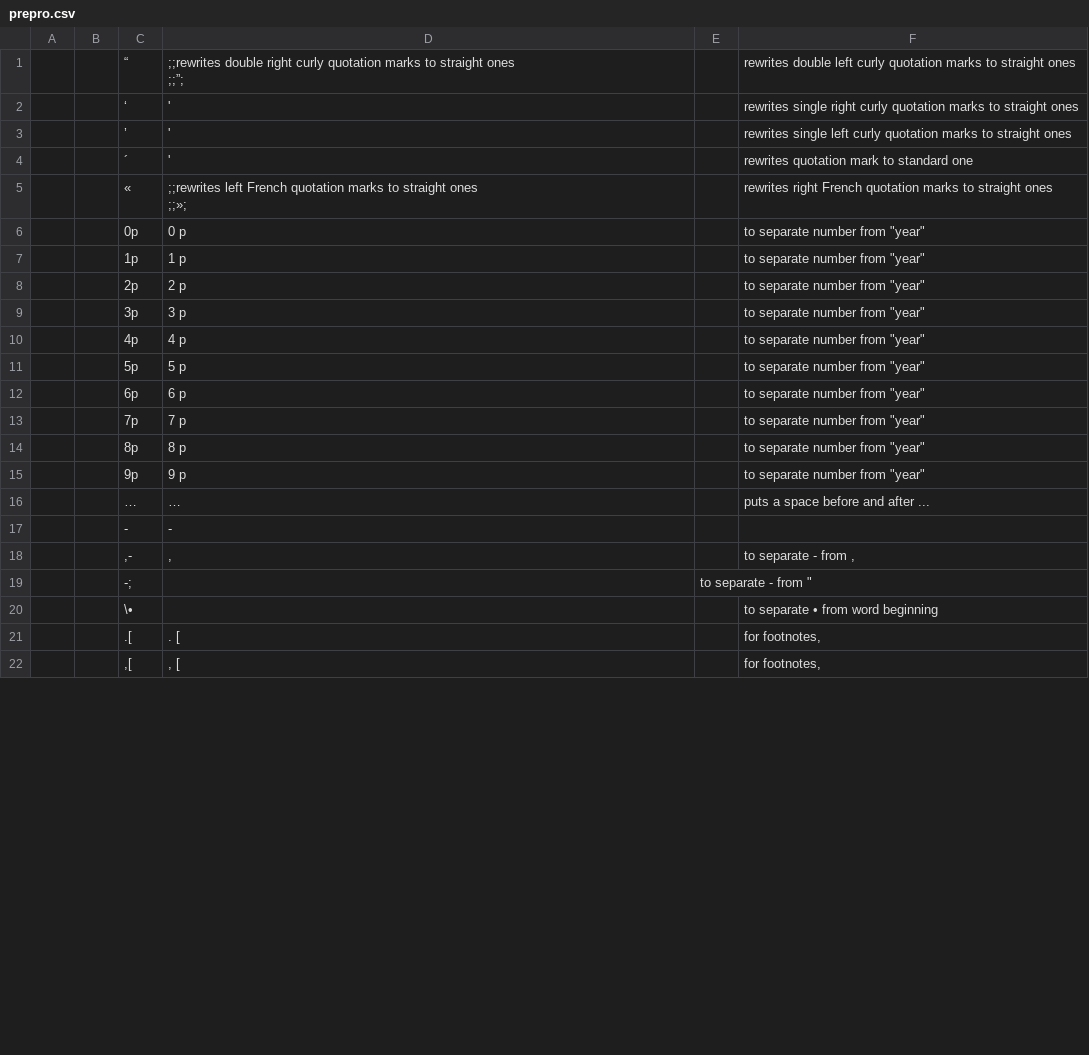
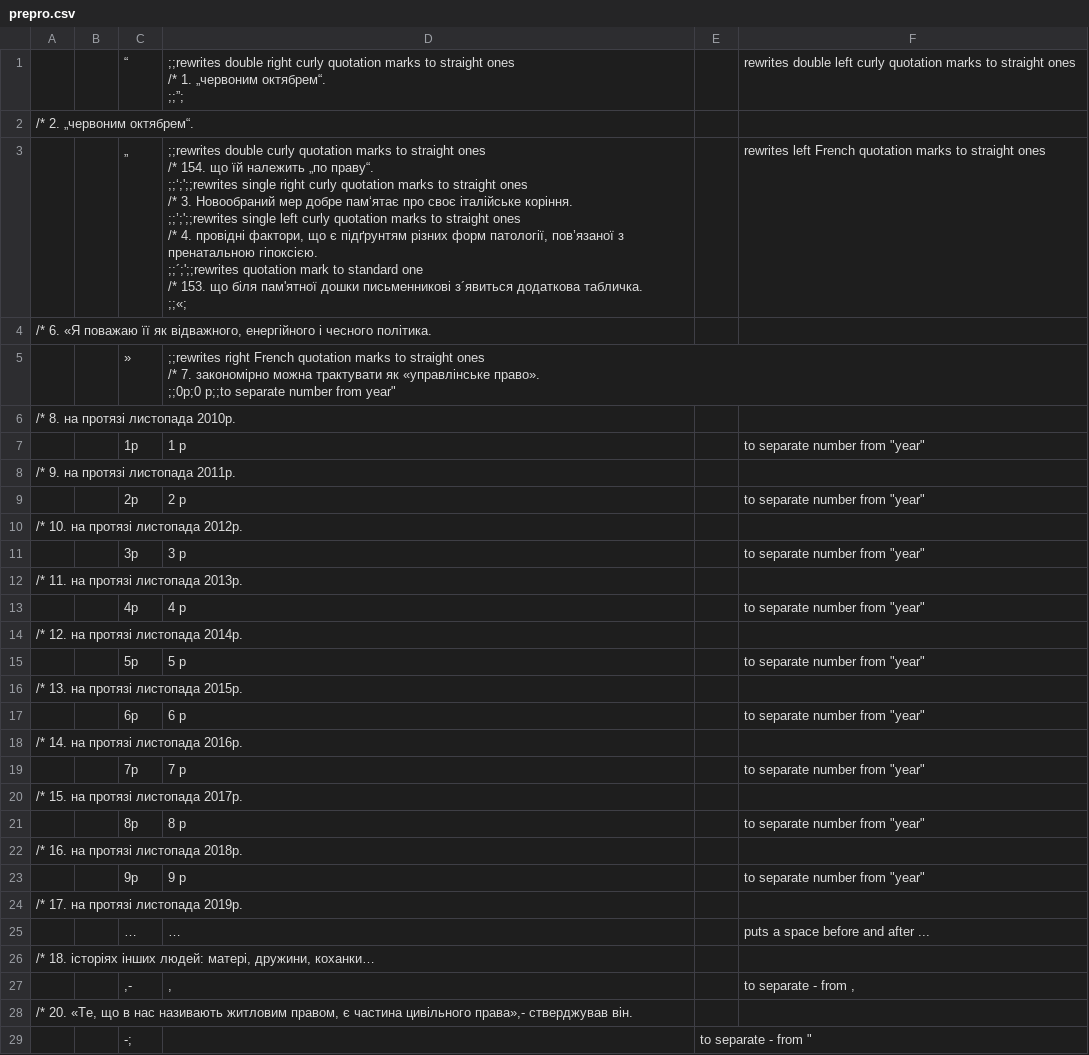
Before and after one commit to intersystems/iknow, a CSV file: language_models/uk/prepro.csv, drawn as a sheet; only a part is shown; the shorter side is filled out with more unchanged rows; the diff covers the shown part only.

Commit message:
Update Ukrainian language model - latest version including improvements for Time attribute

```diff
--- a/language_models/uk/prepro.csv
+++ b/language_models/uk/prepro.csv
@@ -1,21 +1,41 @@
-;;“;";;rewrites double right curly quotation marks to straight ones
-;;”;";;rewrites double left curly quotation marks to straight ones
-;;‘;';;rewrites single right curly quotation marks to straight ones
-;;’;';;rewrites single left curly quotation marks to straight ones
-;;´;';;rewrites quotation mark to standard one
-;;«;";;rewrites left French quotation marks to straight ones
-;;»;";;rewrites right French quotation marks to straight ones
-;;0р;0 р;;to separate number from "year"
+;;“;";;rewrites double right curly quotation marks to straight ones
+/*		1. „червоним октябрем“.
+;;”;";;rewrites double left curly quotation marks to straight ones
+/*		2. „червоним октябрем“.
+;;„;";;rewrites double curly quotation marks to straight ones
+/*		154. що їй належить „по праву“.
+;;‘;';;rewrites single right curly quotation marks to straight ones
+/*		3. Новообраний мер добре пам‘ятає про своє італійське коріння.
+;;’;';;rewrites single left curly quotation marks to straight ones
+/*		4. провідні фактори, що є підґрунтям різних форм патології, пов’язаної з пренатальною гіпоксією.
+;;´;';;rewrites quotation mark to standard one
+/*		153. що біля пам'ятної дошки письменникові з´явиться додаткова табличка.
+;;«;";;rewrites left French quotation marks to straight ones
+/*		6. «Я поважаю її як відважного, енергійного і чесного політика.
+;;»;";;rewrites right French quotation marks to straight ones
+/*		7. закономірно можна трактувати як «управлінське право».
+;;0р;0 р;;to separate number from "year"
+/*		8. на протязі листопада 2010р.
 ;;1р;1 р;;to separate number from "year"
+/*		9. на протязі листопада 2011р.
 ;;2р;2 р;;to separate number from "year"
+/*		10. на протязі листопада 2012р.
 ;;3р;3 р;;to separate number from "year"
+/*		11. на протязі листопада 2013р.
 ;;4р;4 р;;to separate number from "year"
+/*		12. на протязі листопада 2014р.
 ;;5р;5 р;;to separate number from "year"
+/*		13. на протязі листопада 2015р.
 ;;6р;6 р;;to separate number from "year"
+/*		14. на протязі листопада 2016р.
 ;;7р;7 р;;to separate number from "year"
+/*		15. на протязі листопада 2017р.
 ;;8р;8 р;;to separate number from "year"
+/*		16. на протязі листопада 2018р.
 ;;9р;9 р;;to separate number from "year"
+/*		17. на протязі листопада 2019р.
 ;;…; … ;;puts a space before and after ...
-;;-;-;;
+/*		18. історіях інших людей: матері, дружини, коханки…
 ;;,-;,;;to separate - from ,
+/*		20. «Те, що в нас називають житловим правом, є частина цивільного права»,- стверджував він.
 ;;"-;";;to separate - from "
```
Also changed, not shown: 6 added rows and 2 removed rows elsewhere in this file, language_models/uk/labels.csv, language_models/uk/regex.csv, 3 other files.
